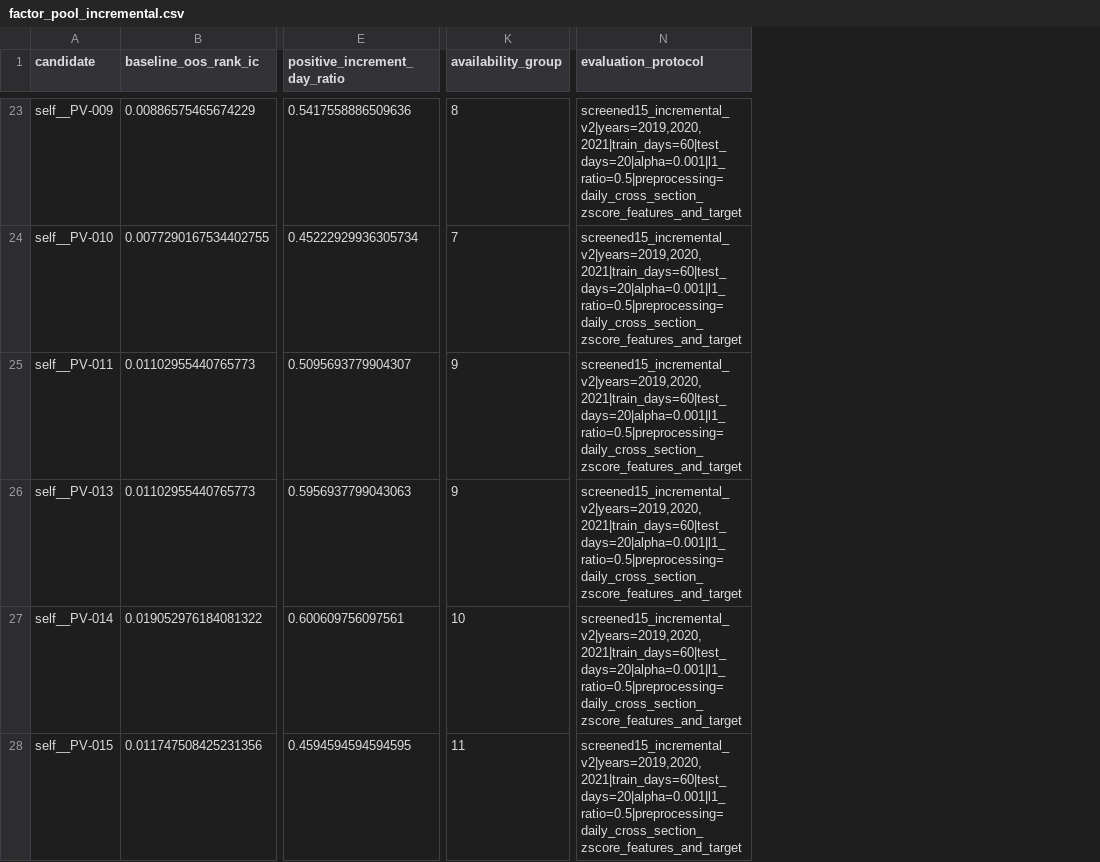
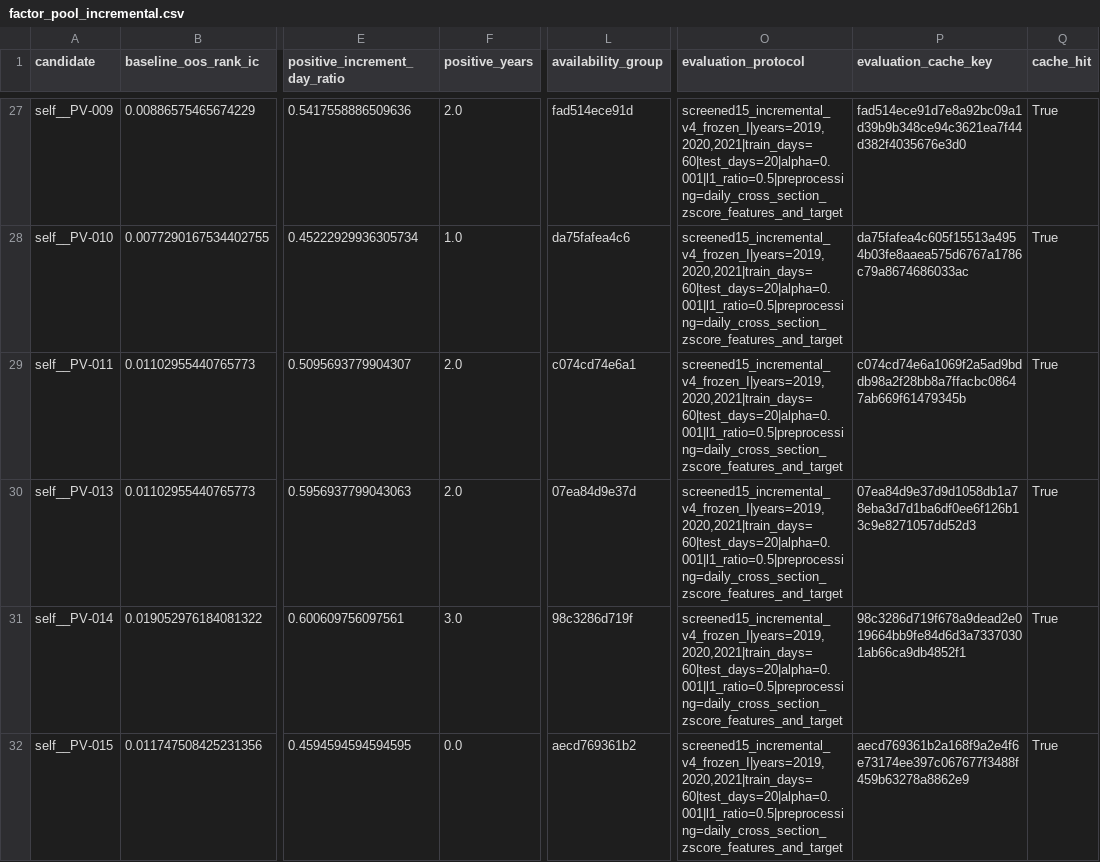
Before and after one commit to yeyeyuan23/bigquant, a CSV file: reports/factor_pool_incremental.csv, drawn as a sheet; only a part is shown, gaps mark what is left out; addresses are those after the commit; the diff covers the shown part only; the diff names each change by its address in the sheet, - before the commit and + after, or states it on an @@ line.

Commit message:
feat: freeze incremental factor admission

```diff
--- a/reports/factor_pool_incremental.csv
+++ b/reports/factor_pool_incremental.csv
+column F (positive_years), rows 27-32: 2.0 | 1.0 | 2.0 | 2.0 | 3.0 | 0.0
+column P (evaluation_cache_key), rows 27-32: fad514ece91d7e8a92bc09a1d39b9b348ce94c3621ea7f44d382f4035676e3d0 | da75fafea4c605f15513a4954b03fe8aaea575d6767a1786c79a8674686033ac | c074cd74e6a1069f2a5ad9bddb98a2f28bb8a7ffacbc08647ab669f61479345b | 07ea84d9e37d9d1058db1a78eba3d7d1ba6df0ee6f126b13c9e8271057dd52d3 | 98c3286d719f678a9dead2e019664bb9fe84d6d3a73370301ab66ca9db4852f1 | aecd769361b2a168f9a2e4f6e73174ee397c067677f3488f459b63278a8862e9
+column Q (cache_hit), rows 27-32: all True
-L27 (availability_group): 8
+L27 (availability_group): fad514ece91d
-O27:O32 (evaluation_protocol): screened15_incremental_v2|years=2019,2020,2021|train_days=60|test_days=20|alpha=0.001|l1_ratio=0.5|preprocessing=daily_cross_section_zscore_features_and_target
+O27:O32 (evaluation_protocol): screened15_incremental_v4_frozen_I|years=2019,2020,2021|train_days=60|test_days=20|alpha=0.001|l1_ratio=0.5|preprocessing=daily_cross_section_zscore_features_and_target
-L28 (availability_group): 7
+L28 (availability_group): da75fafea4c6
-L29 (availability_group): 9
+L29 (availability_group): c074cd74e6a1
-L30 (availability_group): 9
+L30 (availability_group): 07ea84d9e37d
-L31 (availability_group): 10
+L31 (availability_group): 98c3286d719f
-L32 (availability_group): 11
+L32 (availability_group): aecd769361b2
```
Also changed, not shown: 6 added rows and 50 edited cells elsewhere in this file, reports/factor_pool_admission.csv, reports/first_round_technical.csv, 47 other files.
